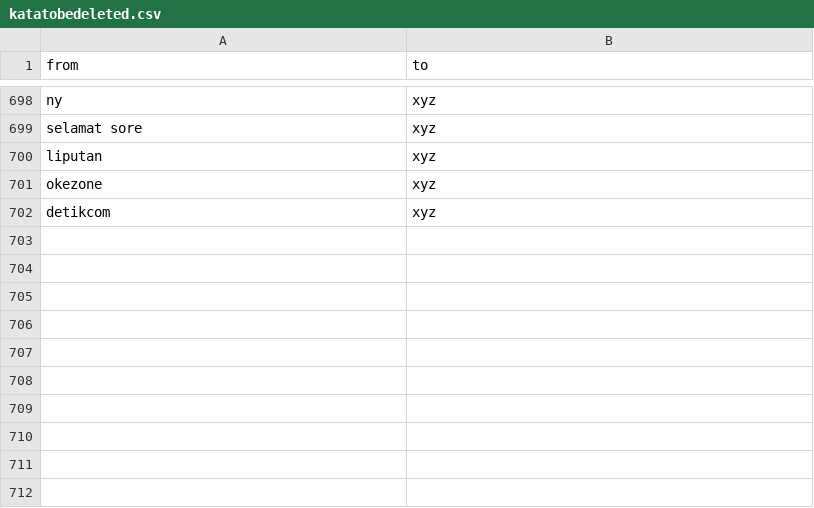
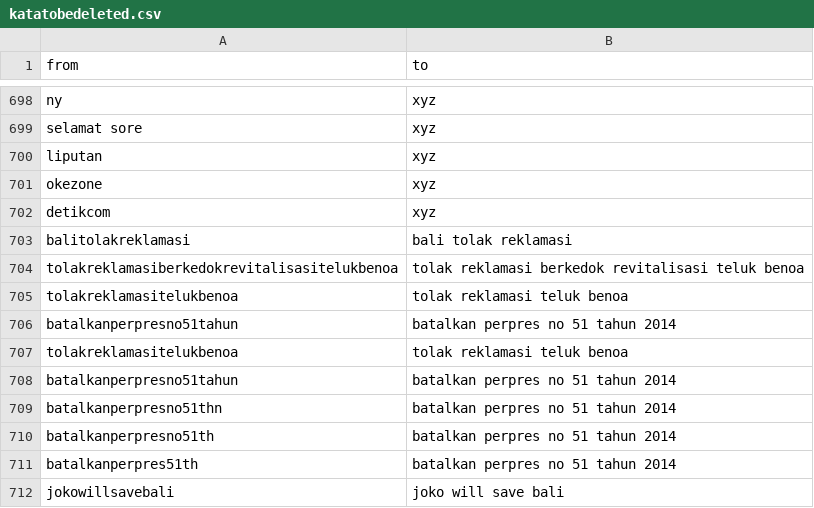
Before and after one commit to eppofahmi/text-mining-r, a CSV file: Data/katatobedeleted.csv, drawn as a sheet; only a part is shown, gaps mark what is left out.

```diff
--- a/Data/katatobedeleted.csv
+++ b/Data/katatobedeleted.csv
@@ -702 +702,11 @@ okezone;xyz
 detikcom;xyz
+balitolakreklamasi;bali tolak reklamasi
+tolakreklamasiberkedokrevitalisasitelukbenoa;tolak reklamasi berkedok revitalisasi teluk benoa
+tolakreklamasitelukbenoa;tolak reklamasi teluk benoa
+batalkanperpresno51tahun;batalkan perpres no 51 tahun 2014
+tolakreklamasitelukbenoa;tolak reklamasi teluk benoa
+batalkanperpresno51tahun;batalkan perpres no 51 tahun 2014
+batalkanperpresno51thn;batalkan perpres no 51 tahun 2014
+batalkanperpresno51th;batalkan perpres no 51 tahun 2014
+batalkanperpres51th;batalkan perpres no 51 tahun 2014
+jokowillsavebali;joko will save bali
```
Also changed, not shown: 22 other files.
